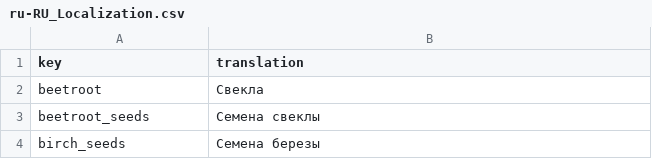
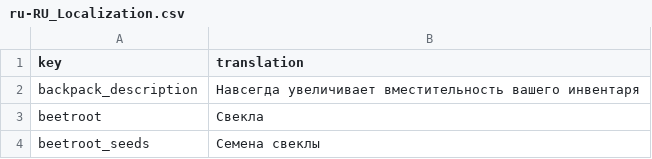
Before and after one commit to TheRickMountain/Ay-Bulak, a CSV file: palmesneo_village/palmesneo_village/Content/Localization/ru-RU_Localization.csv, drawn as a sheet; only a part is shown; the shorter side is filled out with more unchanged rows; the diff names each change by its address in the sheet, - before the commit and + after, or states it on an @@ line.

```diff
--- a/palmesneo_village/palmesneo_village/Content/Localization/ru-RU_Localization.csv
+++ b/palmesneo_village/palmesneo_village/Content/Localization/ru-RU_Localization.csv
+row 2: backpack_description | Навсегда увеличивает вместительность вашего инвентаря
```
Also changed, not shown: palmesneo_village/palmesneo_village/Content/Localization/en-US_Localization.csv, palmesneo_village/palmesneo_village/Content/Localization/ky-KY_Localization.csv, 4 other files.
